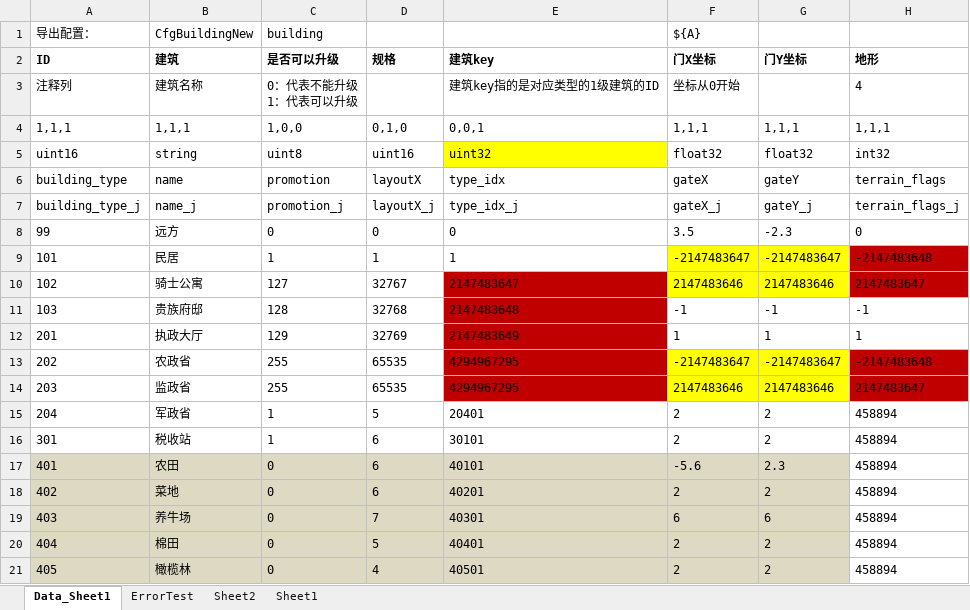
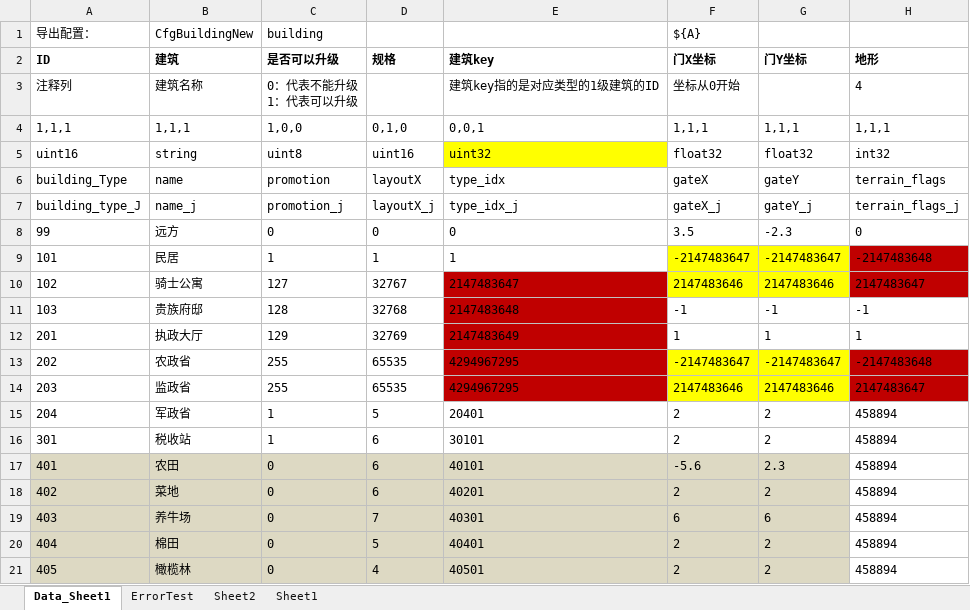
Before and after one commit to xuzhuoxi/ExcelExporter, an Excel workbook: res/source/cfg_building_new.xlsx, sheet Data_Sheet1, drawn as a sheet; only a part is shown; values as stored, in another font and other column widths than the file's, no borders; the diff names each change by its address in the sheet, - before the commit and + after, or states it on an @@ line.

```diff
--- a/res/source/cfg_building_new.xlsx (sheet Data_Sheet1)
+++ b/res/source/cfg_building_new.xlsx (sheet Data_Sheet1)
-A6: building_type
+A6: building_Type
-A7: building_type_j
+A7: building_type_J
```
Also changed, not shown: 4 other files.
